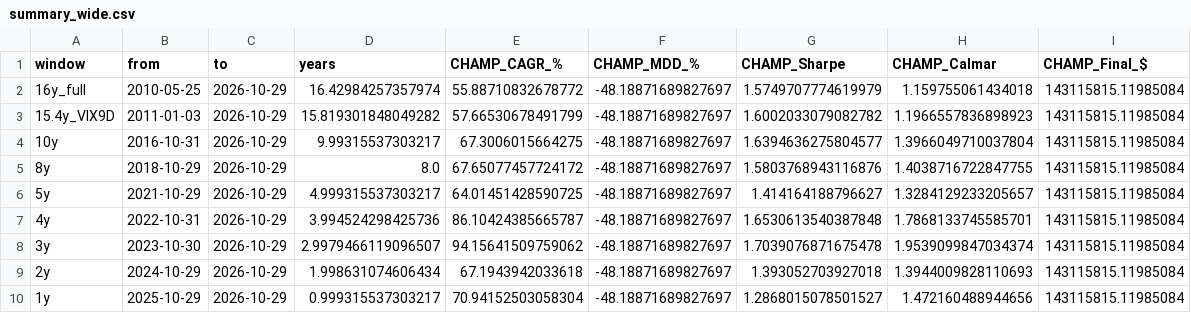
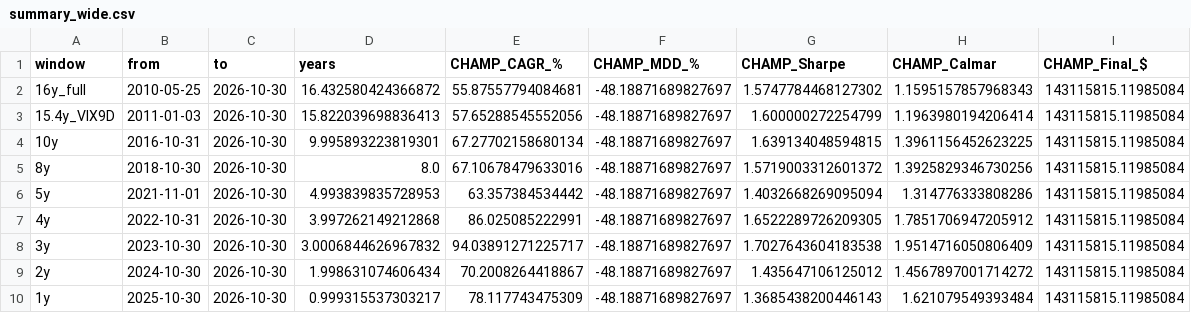
Before and after one commit to sunghakg/bube-v1-dashboard, a CSV file: data/champ_nomargin/summary_wide.csv, drawn as a sheet.

```diff
--- a/data/champ_nomargin/summary_wide.csv
+++ b/data/champ_nomargin/summary_wide.csv
@@ -1,10 +1,10 @@
 window,from,to,years,CHAMP_CAGR_%,CHAMP_MDD_%,CHAMP_Sharpe,CHAMP_Calmar,CHAMP_Final_$
-16y_full,2010-05-25,2026-10-29,16.42984257357974,55.88710832678772,-48.18871689827697,1.5749707774619979,1.159755061434018,143115815.11985084
-15.4y_VIX9D,2011-01-03,2026-10-29,15.819301848049282,57.66530678491799,-48.18871689827697,1.6002033079082782,1.1966557836898923,143115815.11985084
-10y,2016-10-31,2026-10-29,9.99315537303217,67.3006015664275,-48.18871689827697,1.6394636275804577,1.3966049710037804,143115815.11985084
-8y,2018-10-29,2026-10-29,8.0,67.65077457724172,-48.18871689827697,1.5803768943116876,1.4038716722847755,143115815.11985084
-5y,2021-10-29,2026-10-29,4.999315537303217,64.01451428590725,-48.18871689827697,1.414164188796627,1.3284129233205657,143115815.11985084
-4y,2022-10-31,2026-10-29,3.994524298425736,86.10424385665787,-48.18871689827697,1.6530613540387848,1.7868133745585701,143115815.11985084
-3y,2023-10-30,2026-10-29,2.9979466119096507,94.15641509759062,-48.18871689827697,1.7039076871675478,1.9539099847034374,143115815.11985084
-2y,2024-10-29,2026-10-29,1.998631074606434,67.1943942033618,-48.18871689827697,1.393052703927018,1.3944009828110693,143115815.11985084
-1y,2025-10-29,2026-10-29,0.999315537303217,70.94152503058304,-48.18871689827697,1.2868015078501527,1.472160488944656,143115815.11985084
+16y_full,2010-05-25,2026-10-30,16.432580424366872,55.87557794084681,-48.18871689827697,1.5747784468127302,1.1595157857968343,143115815.11985084
+15.4y_VIX9D,2011-01-03,2026-10-30,15.822039698836413,57.65288545552056,-48.18871689827697,1.600000272254799,1.1963980194206414,143115815.11985084
+10y,2016-10-31,2026-10-30,9.995893223819301,67.27702158680134,-48.18871689827697,1.639134048594815,1.3961156452623225,143115815.11985084
+8y,2018-10-30,2026-10-30,8.0,67.10678479633016,-48.18871689827697,1.5719003312601372,1.3925829346730256,143115815.11985084
+5y,2021-11-01,2026-10-30,4.993839835728953,63.357384534442,-48.18871689827697,1.4032668269095094,1.314776333808286,143115815.11985084
+4y,2022-10-31,2026-10-30,3.997262149212868,86.025085222991,-48.18871689827697,1.6522289726209305,1.7851706947205912,143115815.11985084
+3y,2023-10-30,2026-10-30,3.0006844626967832,94.03891271225717,-48.18871689827697,1.7027643604183538,1.9514716050806409,143115815.11985084
+2y,2024-10-30,2026-10-30,1.998631074606434,70.2008264418867,-48.18871689827697,1.435647106125012,1.4567897001714272,143115815.11985084
+1y,2025-10-30,2026-10-30,0.999315537303217,78.117743475309,-48.18871689827697,1.3685438200446143,1.621079549393484,143115815.11985084
```
Also changed, not shown: data/champ_nomargin/daily.csv, data/champ_nomargin/equity_curves.csv, 10 other files.
